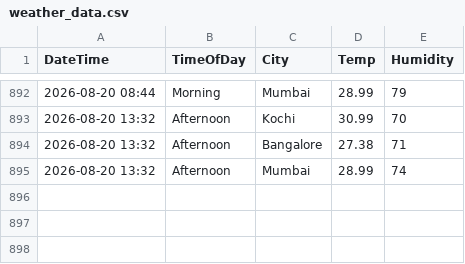
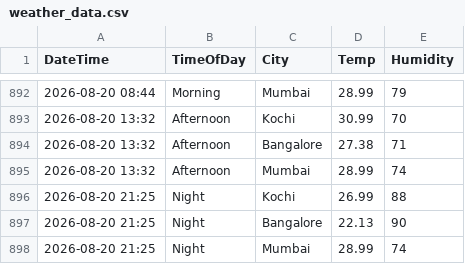
Before and after one commit to Raseefkv/weather-data-project, a CSV file: weather_data.csv, drawn as a sheet; only a part is shown, gaps mark what is left out.

```diff
--- a/weather_data.csv
+++ b/weather_data.csv
@@ -895 +895,4 @@ DateTime,TimeOfDay,City,Temp,Humidity
 2026-08-20 13:32,Afternoon,Mumbai,28.99,74
+2026-08-20 21:25,Night,Kochi,26.99,88
+2026-08-20 21:25,Night,Bangalore,22.13,90
+2026-08-20 21:25,Night,Mumbai,28.99,74
```
